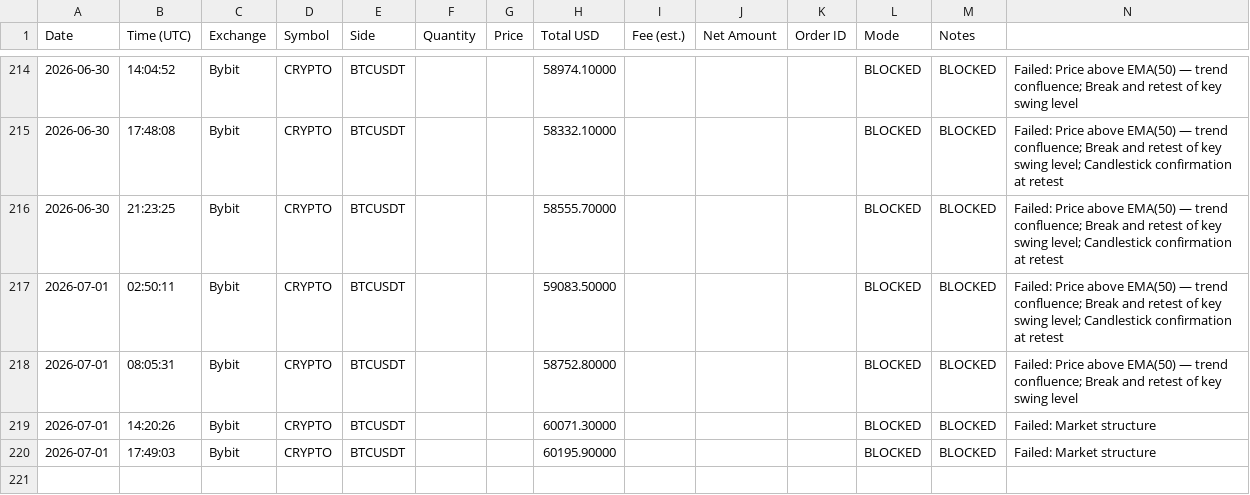
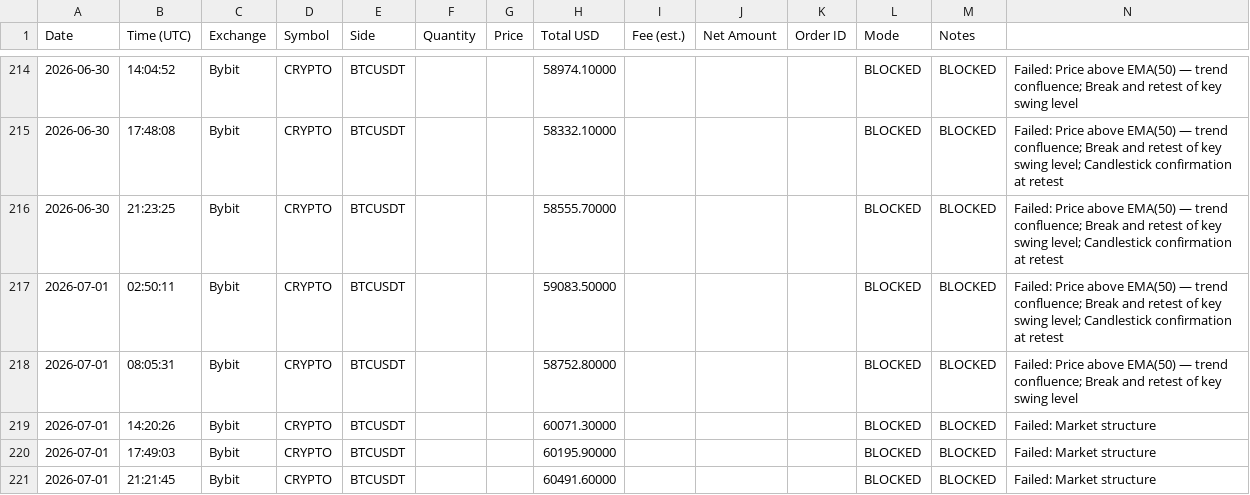
Before and after one commit to anonyemichael/ClaudeTrader-Pro, a CSV file: trades.csv, drawn as a sheet; only a part is shown, gaps mark what is left out.

Commit message:
bot: log update 2026-07-01T21:21:45Z

```diff
--- a/trades.csv
+++ b/trades.csv
@@ -220 +220,2 @@ Date,Time (UTC),Exchange,Symbol,Side,Quantity,Price,Total USD,Fee (est.),Net Amo
 2026-07-01,17:49:03,Bybit,CRYPTO,BTCUSDT,,,60195.90000,,,,BLOCKED,BLOCKED,"Failed: Market structure"
+2026-07-01,21:21:45,Bybit,CRYPTO,BTCUSDT,,,60491.60000,,,,BLOCKED,BLOCKED,"Failed: Market structure"
```
